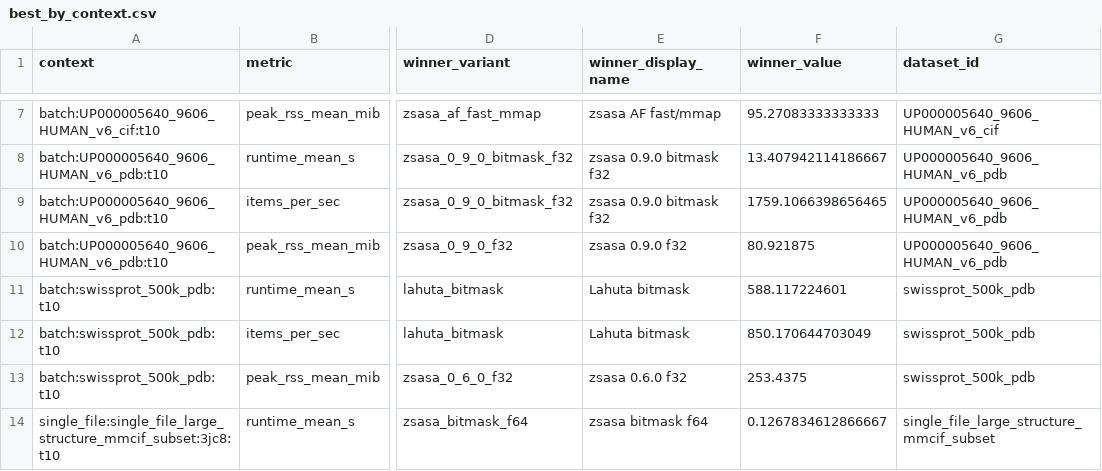
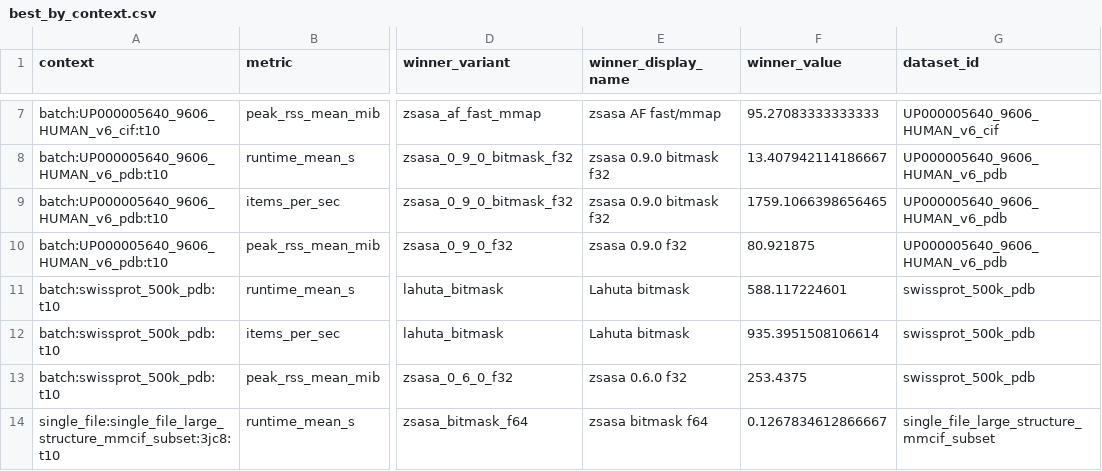
Before and after one commit to N283T/zsasa-benchmarks, a CSV file: results/tables/best_by_context.csv, drawn as a sheet; only a part is shown, gaps mark what is left out; the diff names each change by its address in the sheet, - before the commit and + after, or states it on an @@ line.

```diff
--- a/results/tables/best_by_context.csv
+++ b/results/tables/best_by_context.csv
-F12 (winner_value): 850.170644703049
+F12 (winner_value): 935.3951508106614
```
Also changed, not shown: results/tables/batch_t10_summary.csv, results/tables/batch_thread_scaling.csv, 12 other files.
